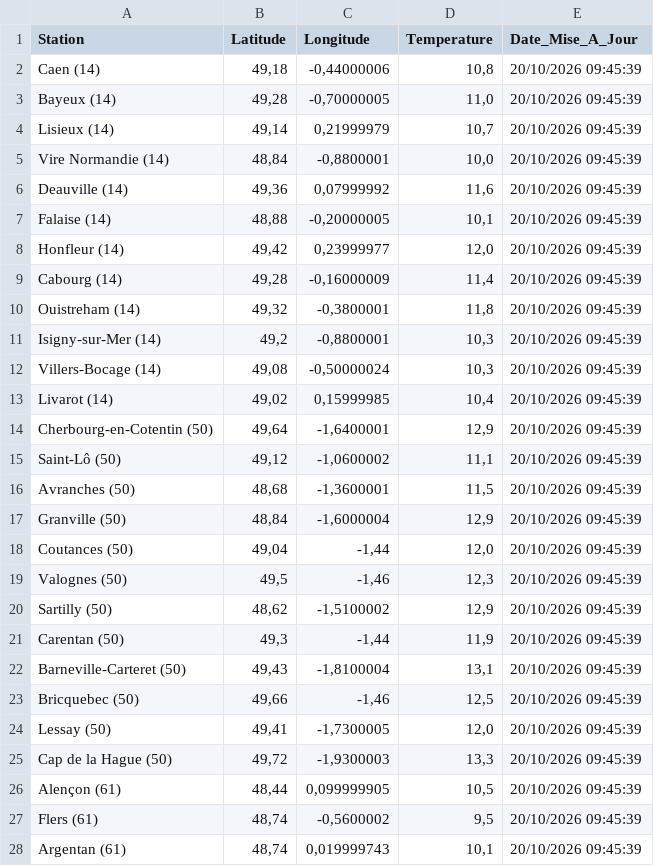
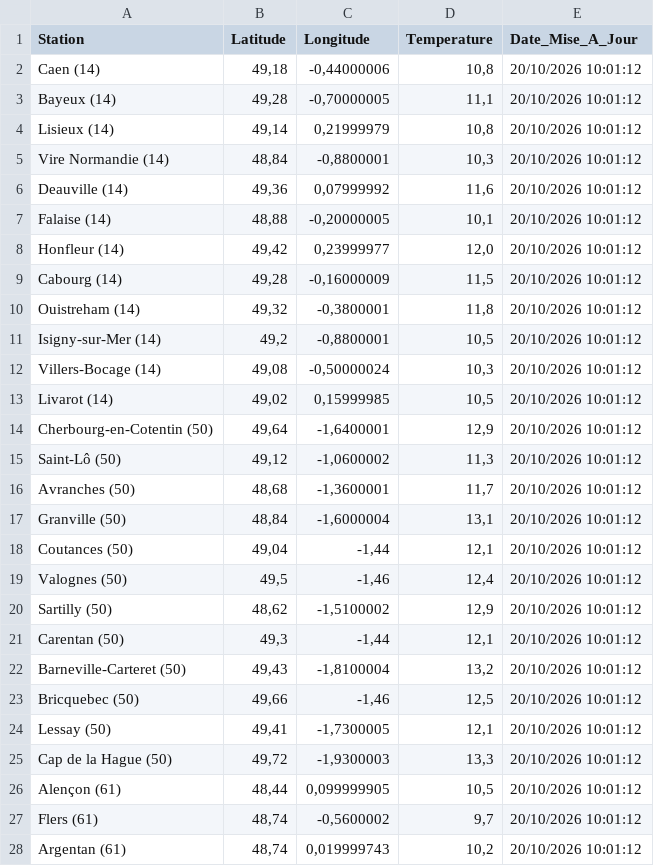
Before and after one commit to cenfr3/temp-ratures-normandie, a CSV file: temperatures.csv, drawn as a sheet; only a part is shown; the diff covers the shown part only.

```diff
--- a/temperatures.csv
+++ b/temperatures.csv
@@ -1,28 +1,28 @@
 Station,Latitude,Longitude,Temperature,Date_Mise_A_Jour
-Caen (14),"49,18","-0,44000006","10,8",20/10/2026 09:45:39
-Bayeux (14),"49,28","-0,70000005","11,0",20/10/2026 09:45:39
-Lisieux (14),"49,14","0,21999979","10,7",20/10/2026 09:45:39
-Vire Normandie (14),"48,84","-0,8800001","10,0",20/10/2026 09:45:39
-Deauville (14),"49,36","0,07999992","11,6",20/10/2026 09:45:39
-Falaise (14),"48,88","-0,20000005","10,1",20/10/2026 09:45:39
-Honfleur (14),"49,42","0,23999977","12,0",20/10/2026 09:45:39
-Cabourg (14),"49,28","-0,16000009","11,4",20/10/2026 09:45:39
-Ouistreham (14),"49,32","-0,3800001","11,8",20/10/2026 09:45:39
-Isigny-sur-Mer (14),"49,2","-0,8800001","10,3",20/10/2026 09:45:39
-Villers-Bocage (14),"49,08","-0,50000024","10,3",20/10/2026 09:45:39
-Livarot (14),"49,02","0,15999985","10,4",20/10/2026 09:45:39
-Cherbourg-en-Cotentin (50),"49,64","-1,6400001","12,9",20/10/2026 09:45:39
-Saint-Lô (50),"49,12","-1,0600002","11,1",20/10/2026 09:45:39
-Avranches (50),"48,68","-1,3600001","11,5",20/10/2026 09:45:39
-Granville (50),"48,84","-1,6000004","12,9",20/10/2026 09:45:39
-Coutances (50),"49,04","-1,44","12,0",20/10/2026 09:45:39
-Valognes (50),"49,5","-1,46","12,3",20/10/2026 09:45:39
-Sartilly (50),"48,62","-1,5100002","12,9",20/10/2026 09:45:39
-Carentan (50),"49,3","-1,44","11,9",20/10/2026 09:45:39
-Barneville-Carteret (50),"49,43","-1,8100004","13,1",20/10/2026 09:45:39
-Bricquebec (50),"49,66","-1,46","12,5",20/10/2026 09:45:39
-Lessay (50),"49,41","-1,7300005","12,0",20/10/2026 09:45:39
-Cap de la Hague (50),"49,72","-1,9300003","13,3",20/10/2026 09:45:39
-Alençon (61),"48,44","0,099999905","10,5",20/10/2026 09:45:39
-Flers (61),"48,74","-0,5600002","9,5",20/10/2026 09:45:39
-Argentan (61),"48,74","0,019999743","10,1",20/10/2026 09:45:39
+Caen (14),"49,18","-0,44000006","10,8",20/10/2026 10:01:12
+Bayeux (14),"49,28","-0,70000005","11,1",20/10/2026 10:01:12
+Lisieux (14),"49,14","0,21999979","10,8",20/10/2026 10:01:12
+Vire Normandie (14),"48,84","-0,8800001","10,3",20/10/2026 10:01:12
+Deauville (14),"49,36","0,07999992","11,6",20/10/2026 10:01:12
+Falaise (14),"48,88","-0,20000005","10,1",20/10/2026 10:01:12
+Honfleur (14),"49,42","0,23999977","12,0",20/10/2026 10:01:12
+Cabourg (14),"49,28","-0,16000009","11,5",20/10/2026 10:01:12
+Ouistreham (14),"49,32","-0,3800001","11,8",20/10/2026 10:01:12
+Isigny-sur-Mer (14),"49,2","-0,8800001","10,5",20/10/2026 10:01:12
+Villers-Bocage (14),"49,08","-0,50000024","10,3",20/10/2026 10:01:12
+Livarot (14),"49,02","0,15999985","10,5",20/10/2026 10:01:12
+Cherbourg-en-Cotentin (50),"49,64","-1,6400001","12,9",20/10/2026 10:01:12
+Saint-Lô (50),"49,12","-1,0600002","11,3",20/10/2026 10:01:12
+Avranches (50),"48,68","-1,3600001","11,7",20/10/2026 10:01:12
+Granville (50),"48,84","-1,6000004","13,1",20/10/2026 10:01:12
+Coutances (50),"49,04","-1,44","12,1",20/10/2026 10:01:12
+Valognes (50),"49,5","-1,46","12,4",20/10/2026 10:01:12
+Sartilly (50),"48,62","-1,5100002","12,9",20/10/2026 10:01:12
+Carentan (50),"49,3","-1,44","12,1",20/10/2026 10:01:12
+Barneville-Carteret (50),"49,43","-1,8100004","13,2",20/10/2026 10:01:12
+Bricquebec (50),"49,66","-1,46","12,5",20/10/2026 10:01:12
+Lessay (50),"49,41","-1,7300005","12,1",20/10/2026 10:01:12
+Cap de la Hague (50),"49,72","-1,9300003","13,3",20/10/2026 10:01:12
+Alençon (61),"48,44","0,099999905","10,5",20/10/2026 10:01:12
+Flers (61),"48,74","-0,5600002","9,7",20/10/2026 10:01:12
+Argentan (61),"48,74","0,019999743","10,2",20/10/2026 10:01:12
```
Also changed, not shown: 47 edited cells elsewhere in this file.
